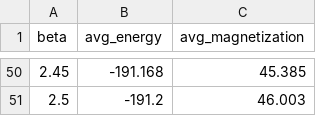
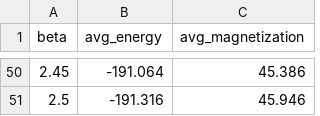
Before and after one commit to bbvr455tt/Assessment_2_Monte_Carlo, a CSV file: 1d_vary_beta.csv, drawn as a sheet; only a part is shown, gaps mark what is left out; the diff covers the shown part only.

```diff
--- a/1d_vary_beta.csv
+++ b/1d_vary_beta.csv
@@ -50,2 +50,2 @@ beta,avg_energy,avg_magnetization
-2.45,-191.168,45.385
-2.5,-191.2,46.003
+2.45,-191.064,45.386
+2.5,-191.316,45.946
```
Also changed, not shown: 96 edited cells elsewhere in this file, 2d_vary_beta.csv, constant_beta_1D.csv.
